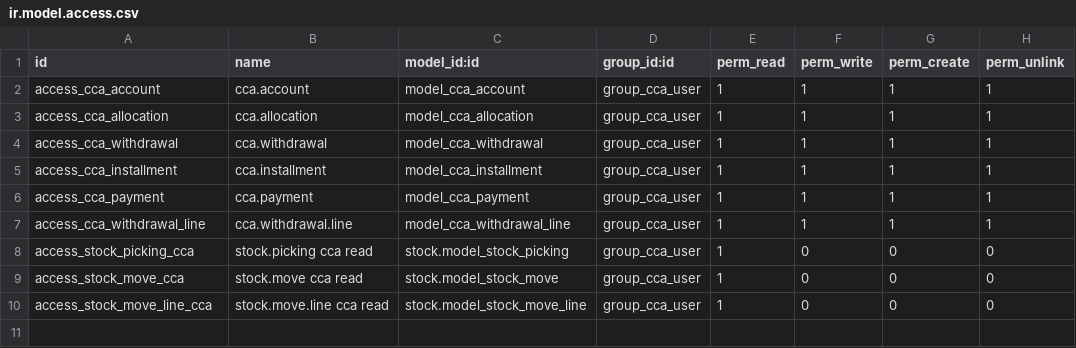
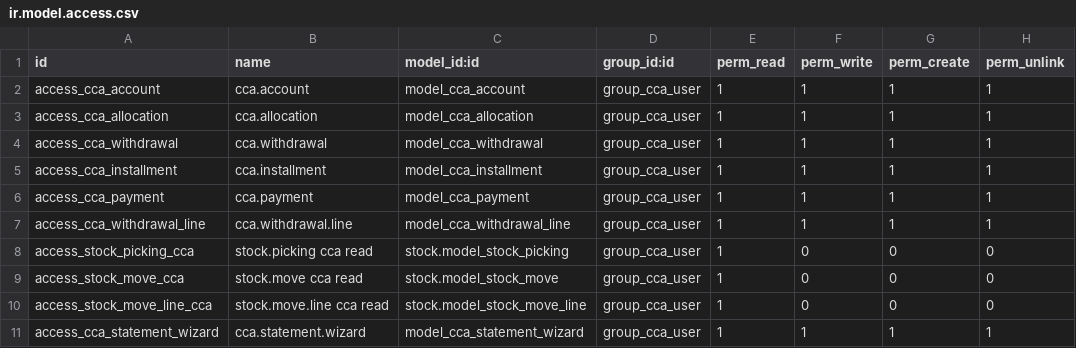
Before and after one commit to alexisnpavlik/prometeo-odoo-modules, a CSV file: customer_checking_account/security/ir.model.access.csv, drawn as a sheet; the diff names each change by its address in the sheet, - before the commit and + after, or states it on an @@ line.

```diff
--- a/customer_checking_account/security/ir.model.access.csv
+++ b/customer_checking_account/security/ir.model.access.csv
+row 11: access_cca_statement_wizard | cca.statement.wizard | model_cca_statement_wizard | group_cca_user | 1 | 1 | 1 | 1
```
Also changed, not shown: 10 other files.
